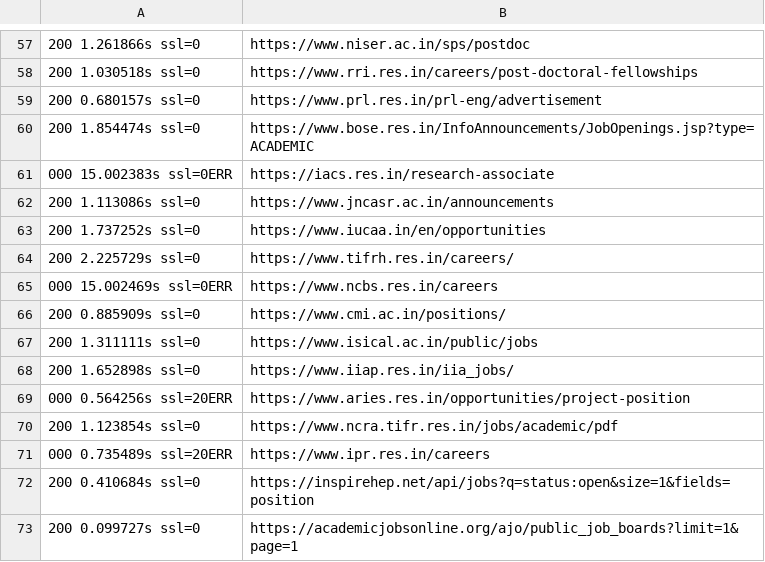
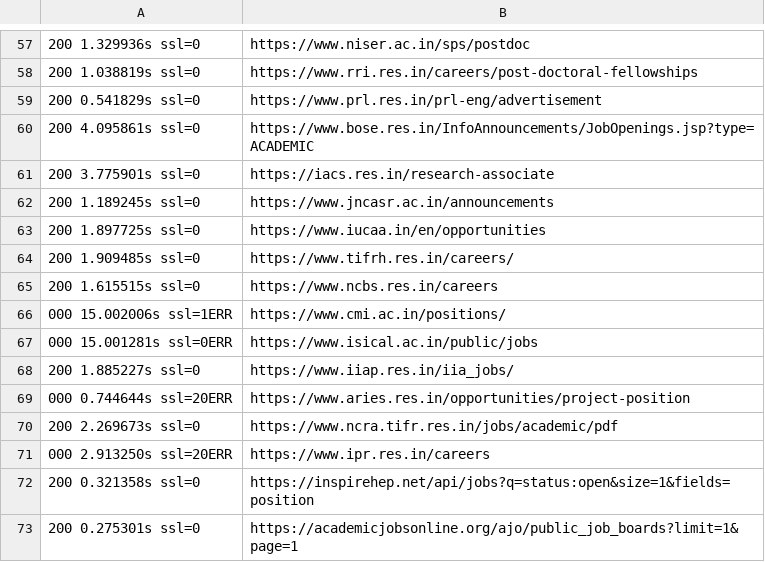
Before and after one commit to bhaskarspace/academic-jobs, a TSV file: docs/probe/runner-curl.tsv, drawn as a sheet; only a part is shown, gaps mark what is left out; the diff covers the shown part only.

```diff
--- a/docs/probe/runner-curl.tsv
+++ b/docs/probe/runner-curl.tsv
@@ -57,17 +57,17 @@
-200 1.261866s ssl=0	https://www.niser.ac.in/sps/postdoc
-200 1.030518s ssl=0	https://www.rri.res.in/careers/post-doctoral-fellowships
-200 0.680157s ssl=0	https://www.prl.res.in/prl-eng/advertisement
-200 1.854474s ssl=0	https://www.bose.res.in/InfoAnnouncements/JobOpenings.jsp?type=ACADEMIC
-000 15.002383s ssl=0ERR	https://iacs.res.in/research-associate
-200 1.113086s ssl=0	https://www.jncasr.ac.in/announcements
-200 1.737252s ssl=0	https://www.iucaa.in/en/opportunities
-200 2.225729s ssl=0	https://www.tifrh.res.in/careers/
-000 15.002469s ssl=0ERR	https://www.ncbs.res.in/careers
-200 0.885909s ssl=0	https://www.cmi.ac.in/positions/
-200 1.311111s ssl=0	https://www.isical.ac.in/public/jobs
-200 1.652898s ssl=0	https://www.iiap.res.in/iia_jobs/
-000 0.564256s ssl=20ERR	https://www.aries.res.in/opportunities/project-position
-200 1.123854s ssl=0	https://www.ncra.tifr.res.in/jobs/academic/pdf
-000 0.735489s ssl=20ERR	https://www.ipr.res.in/careers
-200 0.410684s ssl=0	https://inspirehep.net/api/jobs?q=status:open&size=1&fields=position
-200 0.099727s ssl=0	https://academicjobsonline.org/ajo/public_job_boards?limit=1&page=1
+200 1.329936s ssl=0	https://www.niser.ac.in/sps/postdoc
+200 1.038819s ssl=0	https://www.rri.res.in/careers/post-doctoral-fellowships
+200 0.541829s ssl=0	https://www.prl.res.in/prl-eng/advertisement
+200 4.095861s ssl=0	https://www.bose.res.in/InfoAnnouncements/JobOpenings.jsp?type=ACADEMIC
+200 3.775901s ssl=0	https://iacs.res.in/research-associate
+200 1.189245s ssl=0	https://www.jncasr.ac.in/announcements
+200 1.897725s ssl=0	https://www.iucaa.in/en/opportunities
+200 1.909485s ssl=0	https://www.tifrh.res.in/careers/
+200 1.615515s ssl=0	https://www.ncbs.res.in/careers
+000 15.002006s ssl=1ERR	https://www.cmi.ac.in/positions/
+000 15.001281s ssl=0ERR	https://www.isical.ac.in/public/jobs
+200 1.885227s ssl=0	https://www.iiap.res.in/iia_jobs/
+000 0.744644s ssl=20ERR	https://www.aries.res.in/opportunities/project-position
+200 2.269673s ssl=0	https://www.ncra.tifr.res.in/jobs/academic/pdf
+000 2.913250s ssl=20ERR	https://www.ipr.res.in/careers
+200 0.321358s ssl=0	https://inspirehep.net/api/jobs?q=status:open&size=1&fields=position
+200 0.275301s ssl=0	https://academicjobsonline.org/ajo/public_job_boards?limit=1&page=1
```
Also changed, not shown: 56 edited cells elsewhere in this file, 5 other files.
